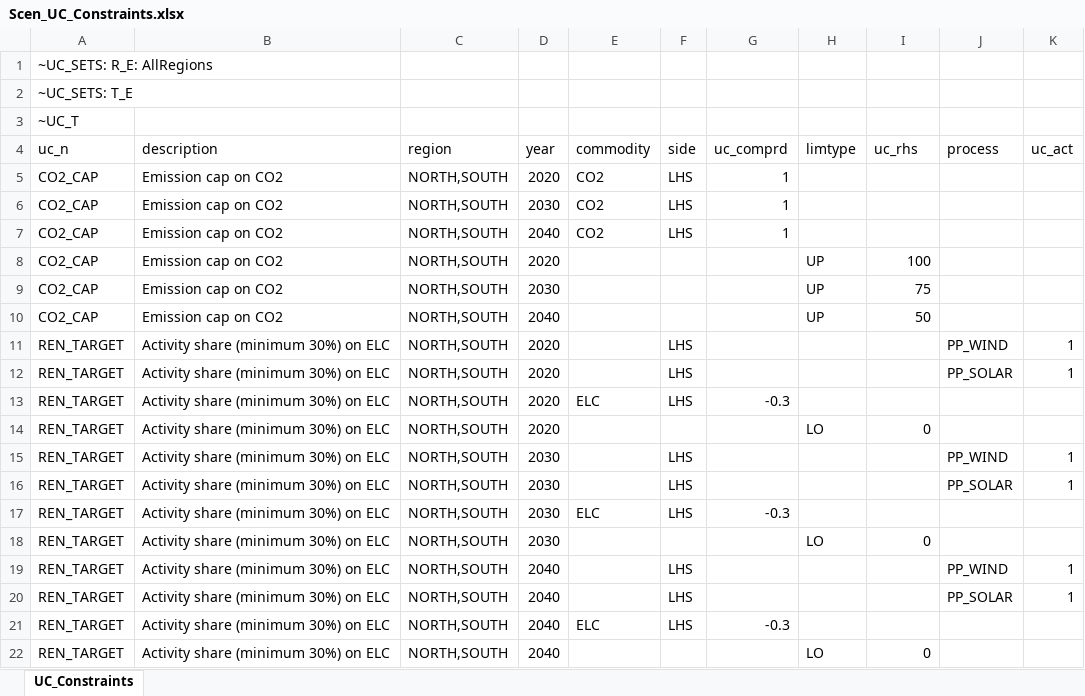
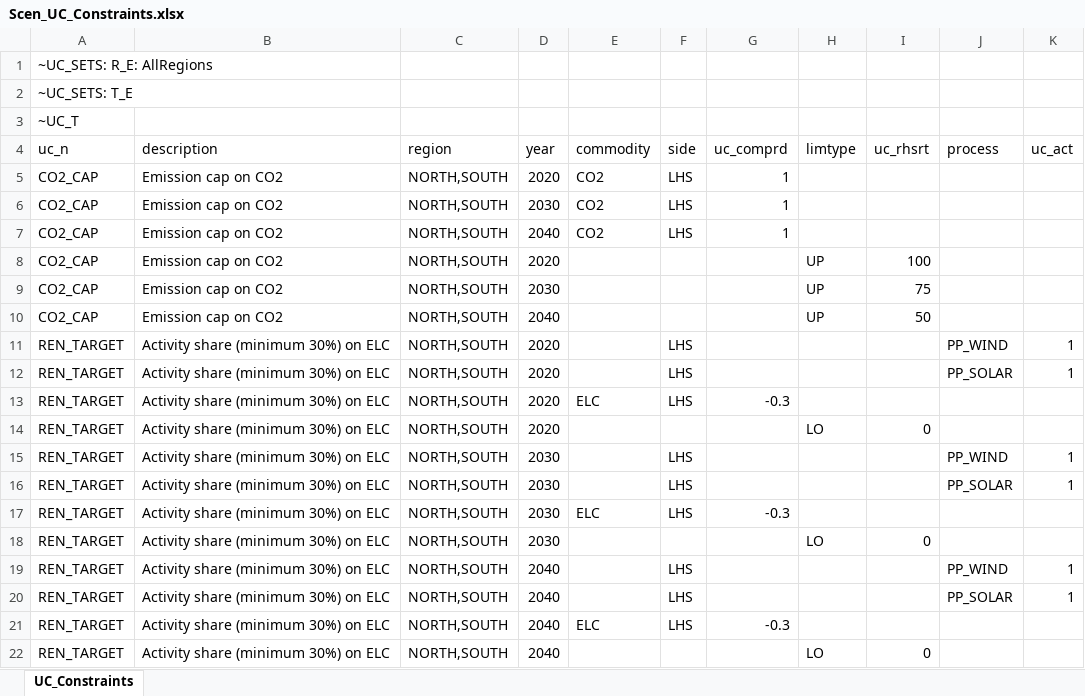
Before and after one commit to dlg0/vedalang-minisystem, an Excel workbook: SuppXLS/Scen_UC_Constraints.xlsx, sheet UC_Constraints, drawn as a sheet; values as stored, in another font and other column widths than the file's, no borders; the diff names each change by its address in the sheet, - before the commit and + after, or states it on an @@ line.

```diff
--- a/SuppXLS/Scen_UC_Constraints.xlsx (sheet UC_Constraints)
+++ b/SuppXLS/Scen_UC_Constraints.xlsx (sheet UC_Constraints)
-I4: uc_rhs
+I4: uc_rhsrt
```
Also changed, not shown: SuppXLS/Scen_CO2_Price.xlsx, SuppXLS/Trades/ScenTrade__Trade_Links.xlsx, 2 other files.
